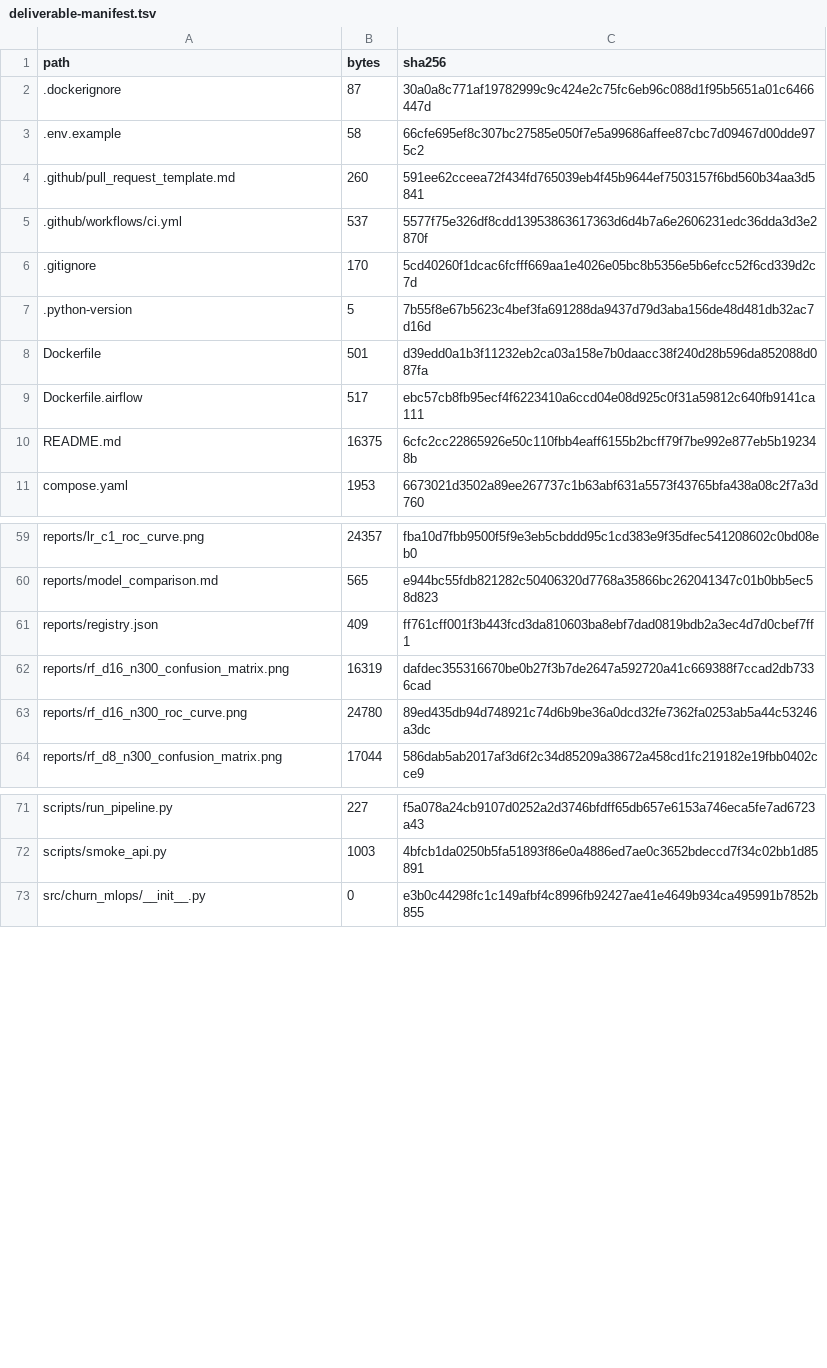
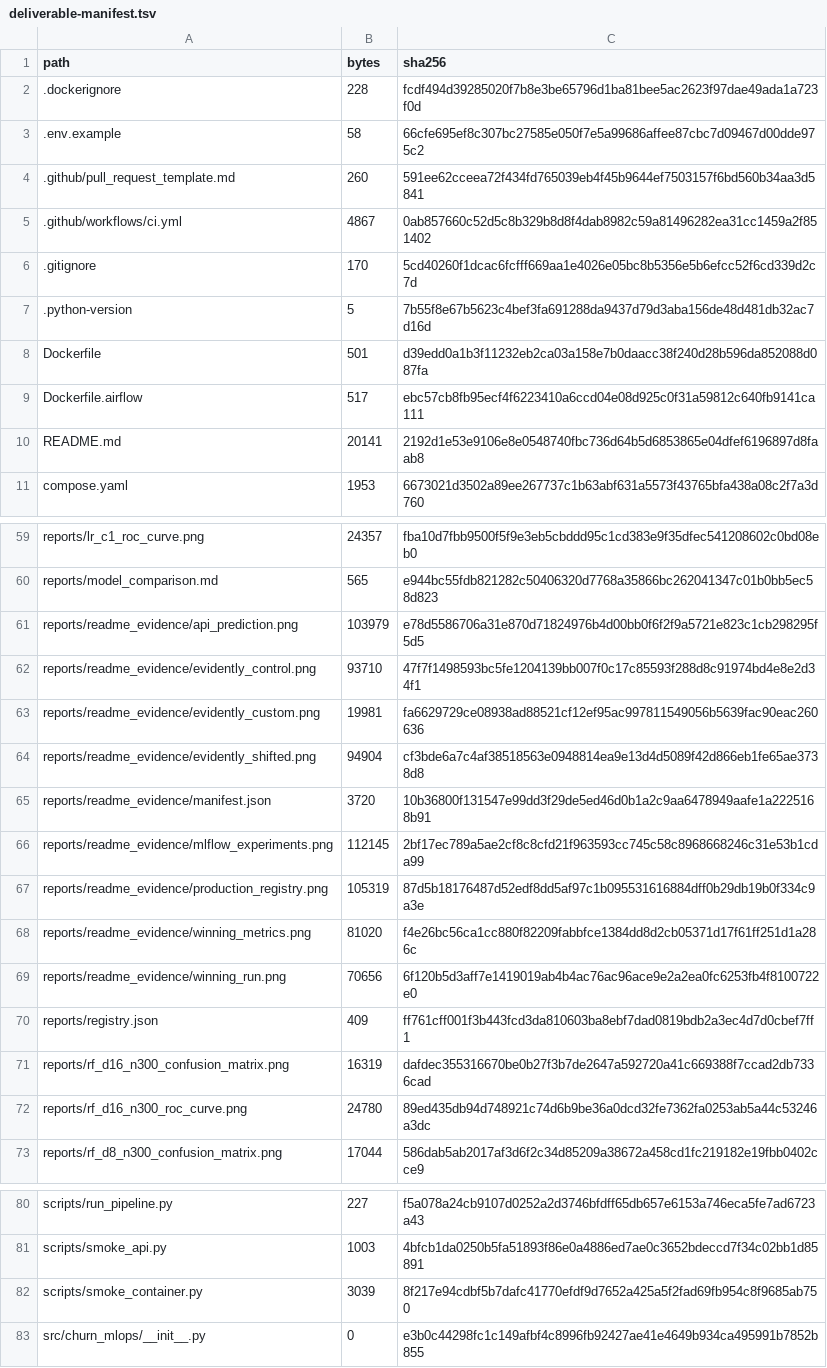
Before and after one commit to shkroyas/w17-trackA-churn-mlops, a TSV file: docs/deliverable-manifest.tsv, drawn as a sheet; only a part is shown, gaps mark what is left out.

Commit message:
Add native result evidence and checked GHCR container delivery (#6)
* Add native result galleries and verified GHCR container delivery

* Handle transient connection resets during container readiness

```diff
--- a/docs/deliverable-manifest.tsv
+++ b/docs/deliverable-manifest.tsv
@@ -1,6 +1,6 @@
 path	bytes	sha256
-.dockerignore	87	30a0a8c771af19782999c9c424e2c75fc6eb96c088d1f95b5651a01c6466447d
+.dockerignore	228	fcdf494d39285020f7b8e3be65796d1ba81bee5ac2623f97dae49ada1a723f0d
 .env.example	58	66cfe695ef8c307bc27585e050f7e5a99686affee87cbc7d09467d00dde975c2
 .github/pull_request_template.md	260	591ee62cceea72f434fd765039eb4f45b9644ef7503157f6bd560b34aa3d5841
-.github/workflows/ci.yml	537	5577f75e326df8cdd13953863617363d6d4b7a6e2606231edc36dda3d3e2870f
+.github/workflows/ci.yml	4867	0ab857660c52d5c8b329b8d8f4dab8982c59a81496282ea31cc1459a2f851402
 .gitignore	170	5cd40260f1dcac6fcfff669aa1e4026e05bc8b5356e5b6efcc52f6cd339d2c7d
@@ -9,3 +9,3 @@ Dockerfile	501	d39edd0a1b3f11232eb2ca03a158e7b0daacc38f240d28b596da852088d087fa
 Dockerfile.airflow	517	ebc57cb8fb95ecf4f6223410a6ccd04e08d925c0f31a59812c640fb9141ca111
-README.md	16375	6cfc2cc22865926e50c110fbb4eaff6155b2bcff79f7be992e877eb5b192348b
+README.md	20141	2192d1e53e9106e8e0548740fbc736d64b5d6853865e04dfef6196897d8faab8
 compose.yaml	1953	6673021d3502a89ee267737c1b63abf631a5573f43765bfa438a08c2f7a3d760
@@ -60,2 +60,11 @@ reports/lr_c1_roc_curve.png	24357	fba10d7fbb9500f5f9e3eb5cbddd95c1cd383e9f35dfec
 reports/model_comparison.md	565	e944bc55fdb821282c50406320d7768a35866bc262041347c01b0bb5ec58d823
+reports/readme_evidence/api_prediction.png	103979	e78d5586706a31e870d71824976b4d00bb0f6f2f9a5721e823c1cb298295f5d5
+reports/readme_evidence/evidently_control.png	93710	47f7f1498593bc5fe1204139bb007f0c17c85593f288d8c91974bd4e8e2d34f1
+reports/readme_evidence/evidently_custom.png	19981	fa6629729ce08938ad88521cf12ef95ac997811549056b5639fac90eac260636
+reports/readme_evidence/evidently_shifted.png	94904	cf3bde6a7c4af38518563e0948814ea9e13d4d5089f42d866eb1fe65ae3738d8
+reports/readme_evidence/manifest.json	3720	10b36800f131547e99dd3f29de5ed46d0b1a2c9aa6478949aafe1a2225168b91
+reports/readme_evidence/mlflow_experiments.png	112145	2bf17ec789a5ae2cf8c8cfd21f963593cc745c58c8968668246c31e53b1cda99
+reports/readme_evidence/production_registry.png	105319	87d5b18176487d52edf8dd5af97c1b095531616884dff0b29db19b0f334c9a3e
+reports/readme_evidence/winning_metrics.png	81020	f4e26bc56ca1cc880f82209fabbfce1384dd8d2cb05371d17f61ff251d1a286c
+reports/readme_evidence/winning_run.png	70656	6f120b5d3aff7e1419019ab4b4ac76ac96ace9e2a2ea0fc6253fb4f8100722e0
 reports/registry.json	409	ff761cff001f3b443fcd3da810603ba8ebf7dad0819bdb2a3ec4d7d0cbef7ff1
@@ -72,2 +81,3 @@ scripts/run_pipeline.py	227	f5a078a24cb9107d0252a2d3746bfdff65db657e6153a746eca5
 scripts/smoke_api.py	1003	4bfcb1da0250b5fa51893f86e0a4886ed7ae0c3652bdeccd7f34c02bb1d85891
+scripts/smoke_container.py	3039	8f217e94cdbf5b7dafc41770efdf9d7652a425a5f2fad69fb954c8f9685ab750
 src/churn_mlops/__init__.py	0	e3b0c44298fc1c149afbf4c8996fb92427ae41e4649b934ca495991b7852b855
```
Also changed, not shown: 13 other files.
